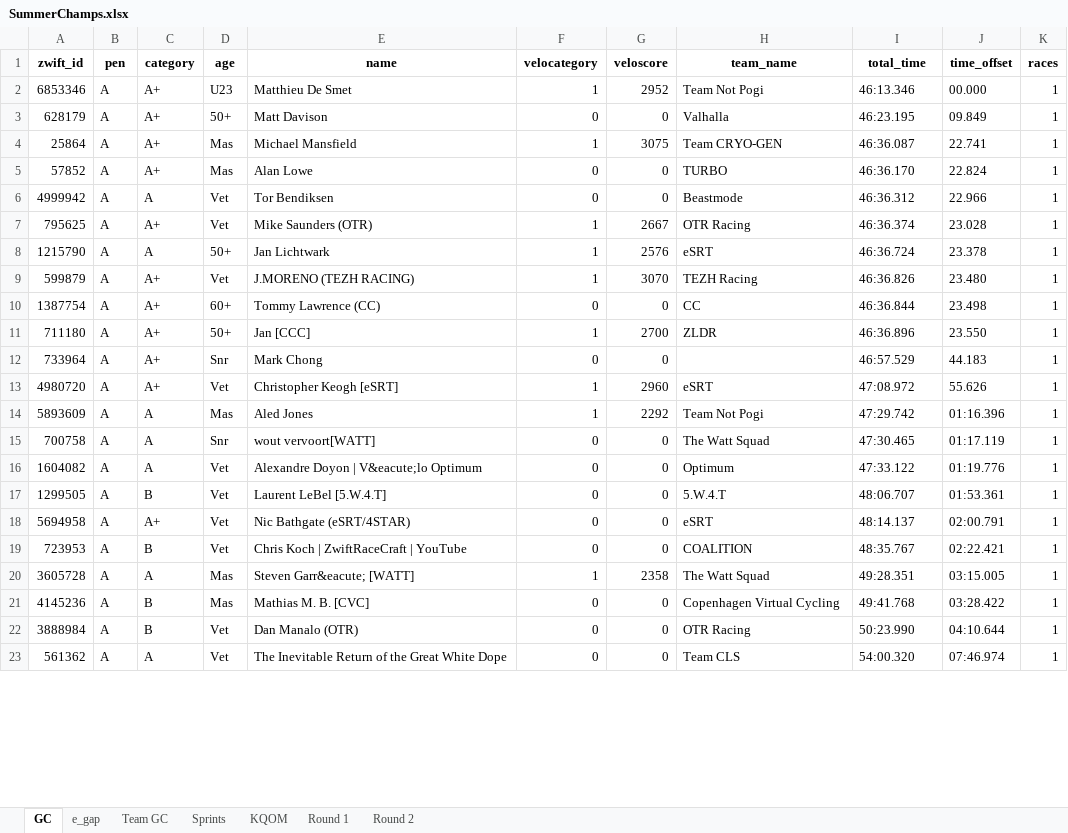
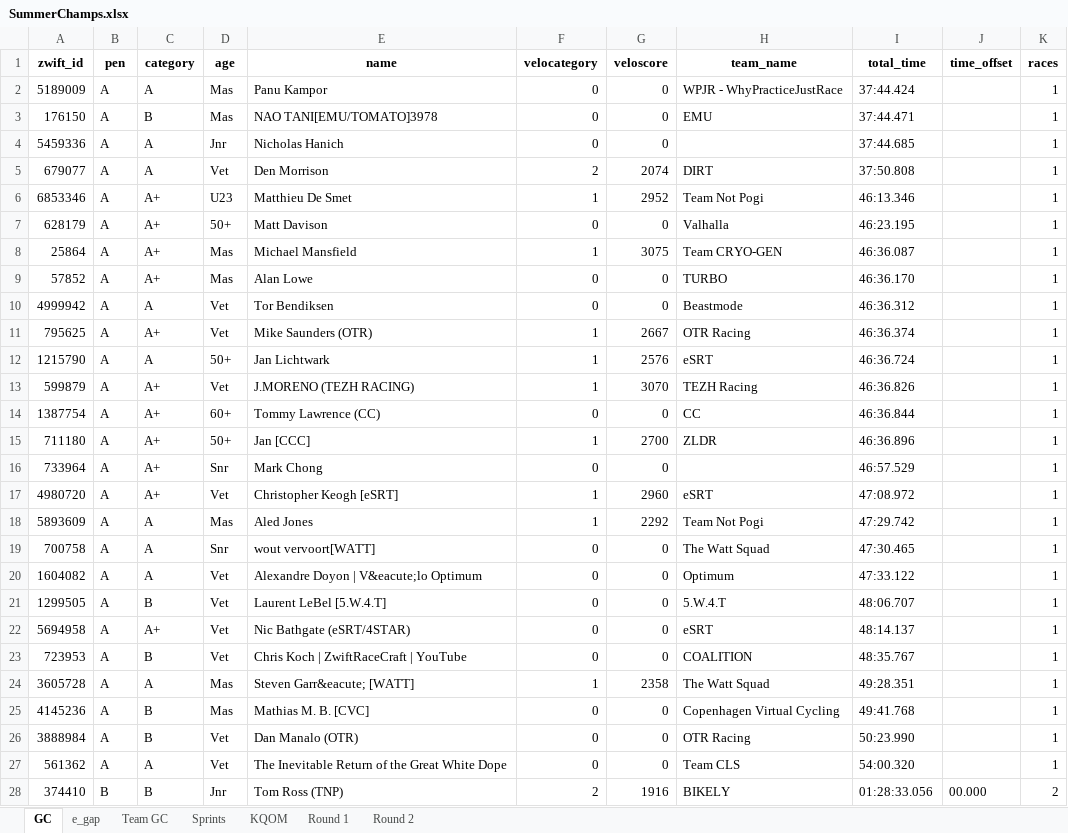
Before and after one commit to gleesonm1/TNP_results, an Excel workbook: TNP_Summer_Championships/SummerChamps.xlsx, sheet GC, drawn as a sheet; only a part is shown; values as stored, in another font and other column widths than the file's, no borders; addresses are those after the commit; the diff covers the shown part only; the diff names each change by its address in the sheet, - before the commit and + after, or states it on an @@ line.

```diff
--- a/TNP_Summer_Championships/SummerChamps.xlsx (sheet GC)
+++ b/TNP_Summer_Championships/SummerChamps.xlsx (sheet GC)
+row 2: 5189009 | A | A | Mas | Panu Kampor | 0 | 0 | WPJR - WhyPracticeJustRace | 37:44.424 |  | 1
+row 3: 176150 | A | B | Mas | NAO TANI[EMU/TOMATO]3978 | 0 | 0 | EMU | 37:44.471 |  | 1
+row 4: 5459336 | A | A | Jnr | Nicholas Hanich | 0 | 0 |  | 37:44.685 |  | 1
+row 5: 679077 | A | A | Vet | Den Morrison | 2 | 2074 | DIRT | 37:50.808 |  | 1
-J6 (time_offset): 00.000
+J6 (time_offset): (empty)
-J7 (time_offset): 09.849
+J7 (time_offset): (empty)
-J8 (time_offset): 22.741
+J8 (time_offset): (empty)
-J9 (time_offset): 22.824
+J9 (time_offset): (empty)
-J10 (time_offset): 22.966
+J10 (time_offset): (empty)
-J11 (time_offset): 23.028
+J11 (time_offset): (empty)
-J12 (time_offset): 23.378
+J12 (time_offset): (empty)
-J13 (time_offset): 23.480
+J13 (time_offset): (empty)
-J14 (time_offset): 23.498
+J14 (time_offset): (empty)
-J15 (time_offset): 23.550
+J15 (time_offset): (empty)
-J16 (time_offset): 44.183
+J16 (time_offset): (empty)
-J17 (time_offset): 55.626
+J17 (time_offset): (empty)
-J18 (time_offset): 01:16.396
+J18 (time_offset): (empty)
-J19 (time_offset): 01:17.119
+J19 (time_offset): (empty)
-J20 (time_offset): 01:19.776
+J20 (time_offset): (empty)
-J21 (time_offset): 01:53.361
+J21 (time_offset): (empty)
-J22 (time_offset): 02:00.791
+J22 (time_offset): (empty)
-J23 (time_offset): 02:22.421
+J23 (time_offset): (empty)
-J24 (time_offset): 03:15.005
+J24 (time_offset): (empty)
-J25 (time_offset): 03:28.422
+J25 (time_offset): (empty)
-J26 (time_offset): 04:10.644
+J26 (time_offset): (empty)
-J27 (time_offset): 07:46.974
+J27 (time_offset): (empty)
+row 28: 374410 | B | B | Jnr | Tom Ross (TNP) | 2 | 1916 | BIKELY | 01:28:33.056 | 00.000 | 2
```
Also changed, not shown: 23 added rows, 13 removed rows and 52 edited cells elsewhere in this sheet, sheet Sprints, sheet e_gap, sheet KQOM, sheet Round 2, sheet Team GC, 2 other files.
